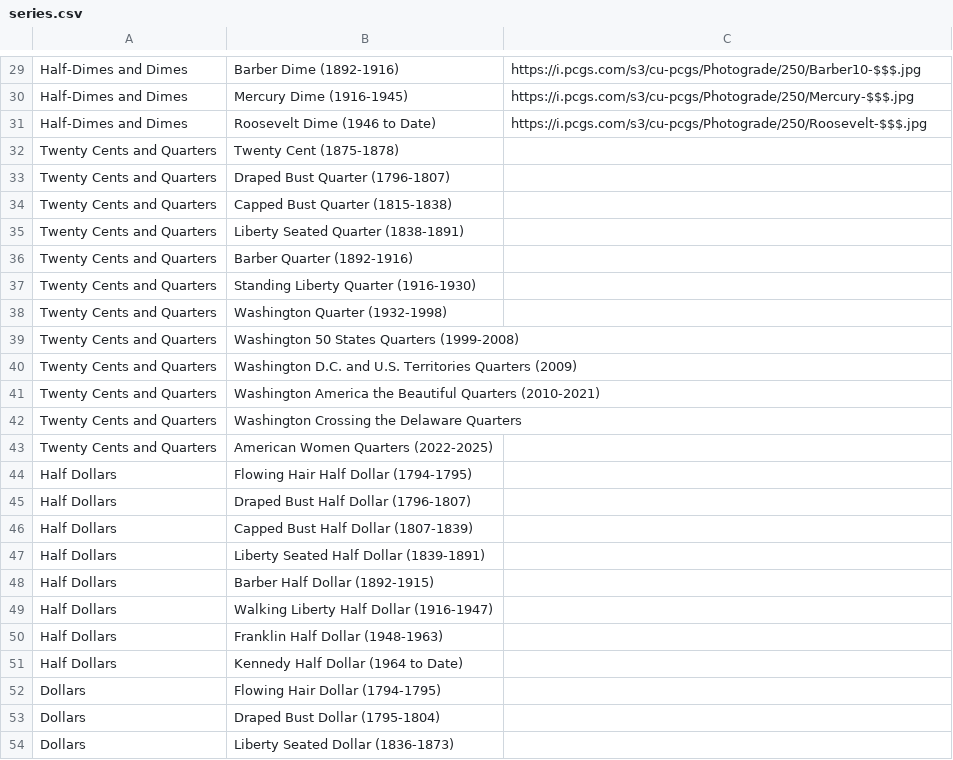
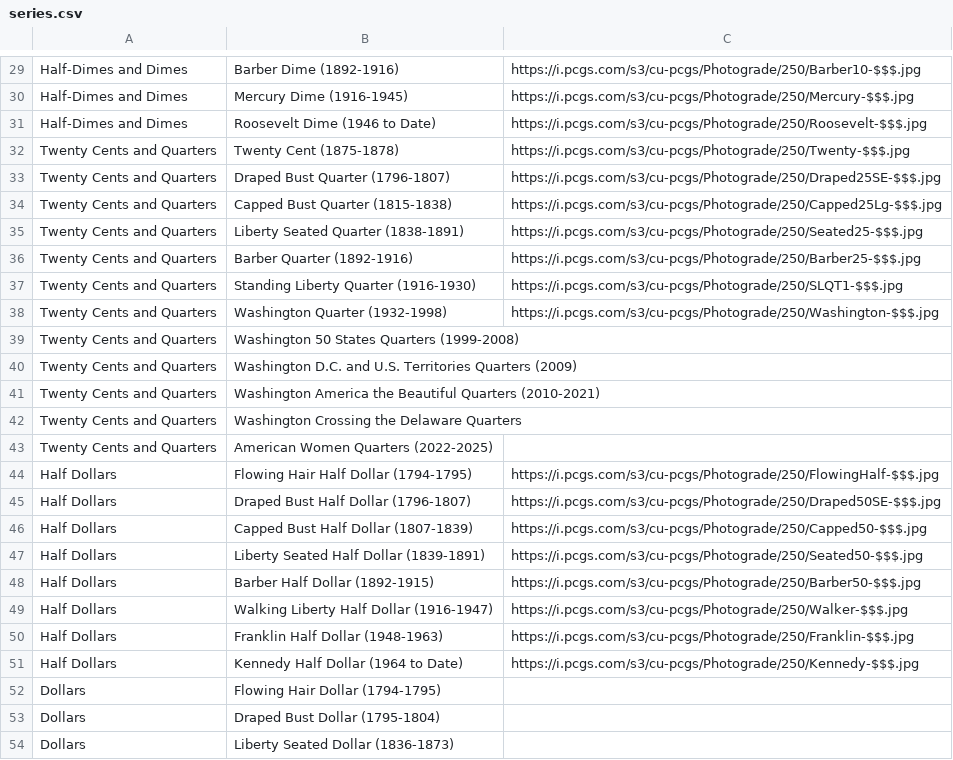
Before and after one commit to pixiitech/lustre, a CSV file: lib/assets/series.csv, drawn as a sheet; only a part is shown, gaps mark what is left out.

Commit message:
Add images

```diff
--- a/lib/assets/series.csv
+++ b/lib/assets/series.csv
@@ -31,9 +31,9 @@ Half-Dimes and Dimes,Mercury Dime (1916-1945),https://i.pcgs.com/s3/cu-pcgs/Phot
 Half-Dimes and Dimes,Roosevelt Dime (1946 to Date),https://i.pcgs.com/s3/cu-pcgs/Photograde/250/Roosevelt-$$$.jpg
-Twenty Cents and Quarters,Twenty Cent (1875-1878),
-Twenty Cents and Quarters,Draped Bust Quarter (1796-1807),
-Twenty Cents and Quarters,Capped Bust Quarter (1815-1838),
-Twenty Cents and Quarters,Liberty Seated Quarter (1838-1891),
-Twenty Cents and Quarters,Barber Quarter (1892-1916),
-Twenty Cents and Quarters,Standing Liberty Quarter (1916-1930),
-Twenty Cents and Quarters,Washington Quarter (1932-1998),
+Twenty Cents and Quarters,Twenty Cent (1875-1878),https://i.pcgs.com/s3/cu-pcgs/Photograde/250/Twenty-$$$.jpg
+Twenty Cents and Quarters,Draped Bust Quarter (1796-1807),https://i.pcgs.com/s3/cu-pcgs/Photograde/250/Draped25SE-$$$.jpg
+Twenty Cents and Quarters,Capped Bust Quarter (1815-1838),https://i.pcgs.com/s3/cu-pcgs/Photograde/250/Capped25Lg-$$$.jpg
+Twenty Cents and Quarters,Liberty Seated Quarter (1838-1891),https://i.pcgs.com/s3/cu-pcgs/Photograde/250/Seated25-$$$.jpg
+Twenty Cents and Quarters,Barber Quarter (1892-1916),https://i.pcgs.com/s3/cu-pcgs/Photograde/250/Barber25-$$$.jpg
+Twenty Cents and Quarters,Standing Liberty Quarter (1916-1930),https://i.pcgs.com/s3/cu-pcgs/Photograde/250/SLQT1-$$$.jpg
+Twenty Cents and Quarters,Washington Quarter (1932-1998),https://i.pcgs.com/s3/cu-pcgs/Photograde/250/Washington-$$$.jpg
 Twenty Cents and Quarters,Washington 50 States Quarters (1999-2008),
@@ -43,10 +43,10 @@ Twenty Cents and Quarters,Washington Crossing the Delaware Quarters,
 Twenty Cents and Quarters,American Women Quarters (2022-2025),
-Half Dollars,Flowing Hair Half Dollar (1794-1795),
-Half Dollars,Draped Bust Half Dollar (1796-1807),
-Half Dollars,Capped Bust Half Dollar (1807-1839),
-Half Dollars,Liberty Seated Half Dollar (1839-1891),
-Half Dollars,Barber Half Dollar (1892-1915),
-Half Dollars,Walking Liberty Half Dollar (1916-1947),
-Half Dollars,Franklin Half Dollar (1948-1963),
-Half Dollars,Kennedy Half Dollar (1964 to Date),
+Half Dollars,Flowing Hair Half Dollar (1794-1795),https://i.pcgs.com/s3/cu-pcgs/Photograde/250/FlowingHalf-$$$.jpg
+Half Dollars,Draped Bust Half Dollar (1796-1807),https://i.pcgs.com/s3/cu-pcgs/Photograde/250/Draped50SE-$$$.jpg
+Half Dollars,Capped Bust Half Dollar (1807-1839),https://i.pcgs.com/s3/cu-pcgs/Photograde/250/Capped50-$$$.jpg
+Half Dollars,Liberty Seated Half Dollar (1839-1891),https://i.pcgs.com/s3/cu-pcgs/Photograde/250/Seated50-$$$.jpg
+Half Dollars,Barber Half Dollar (1892-1915),https://i.pcgs.com/s3/cu-pcgs/Photograde/250/Barber50-$$$.jpg
+Half Dollars,Walking Liberty Half Dollar (1916-1947),https://i.pcgs.com/s3/cu-pcgs/Photograde/250/Walker-$$$.jpg
+Half Dollars,Franklin Half Dollar (1948-1963),https://i.pcgs.com/s3/cu-pcgs/Photograde/250/Franklin-$$$.jpg
+Half Dollars,Kennedy Half Dollar (1964 to Date),https://i.pcgs.com/s3/cu-pcgs/Photograde/250/Kennedy-$$$.jpg
 Dollars,Flowing Hair Dollar (1794-1795),
```
